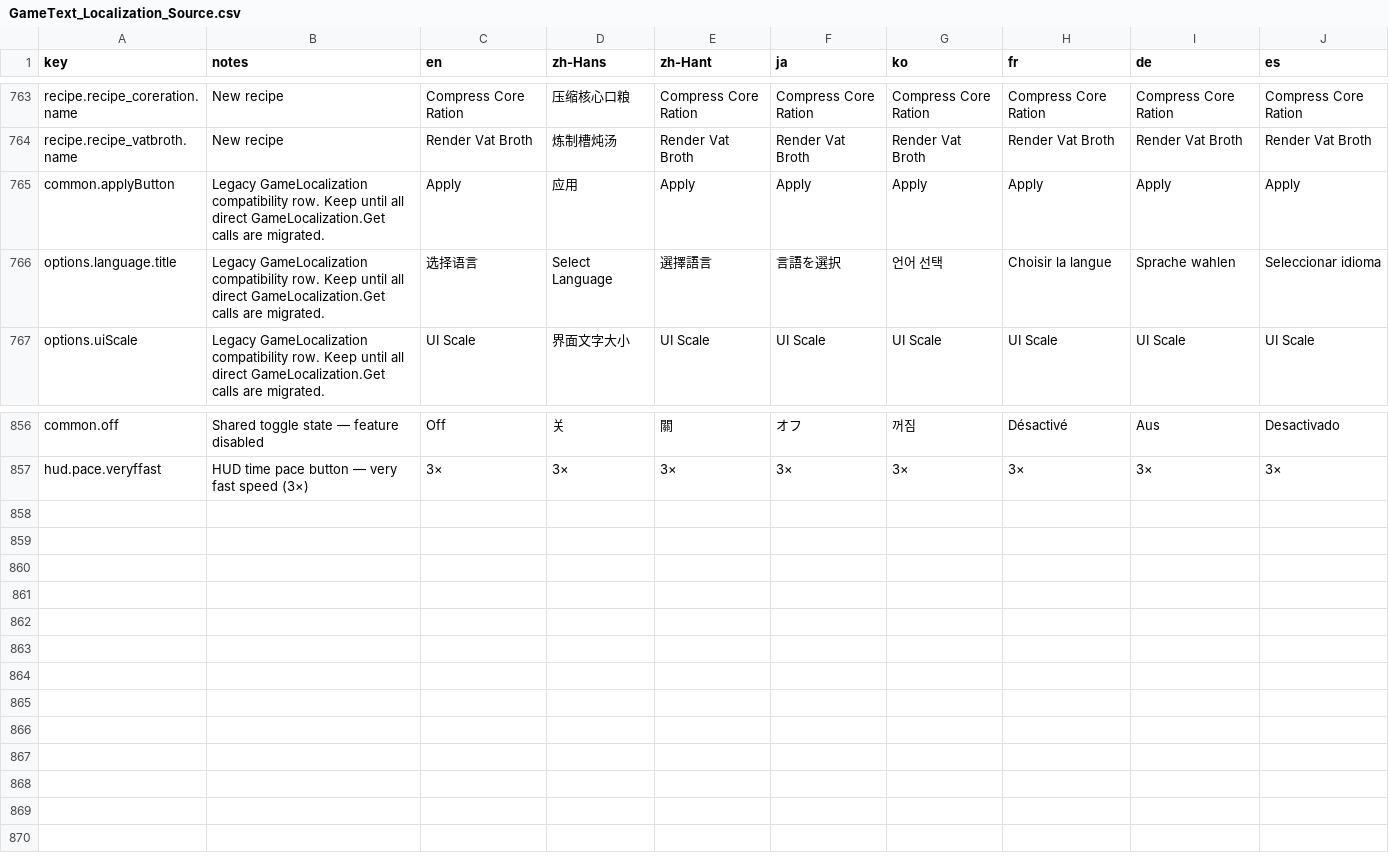
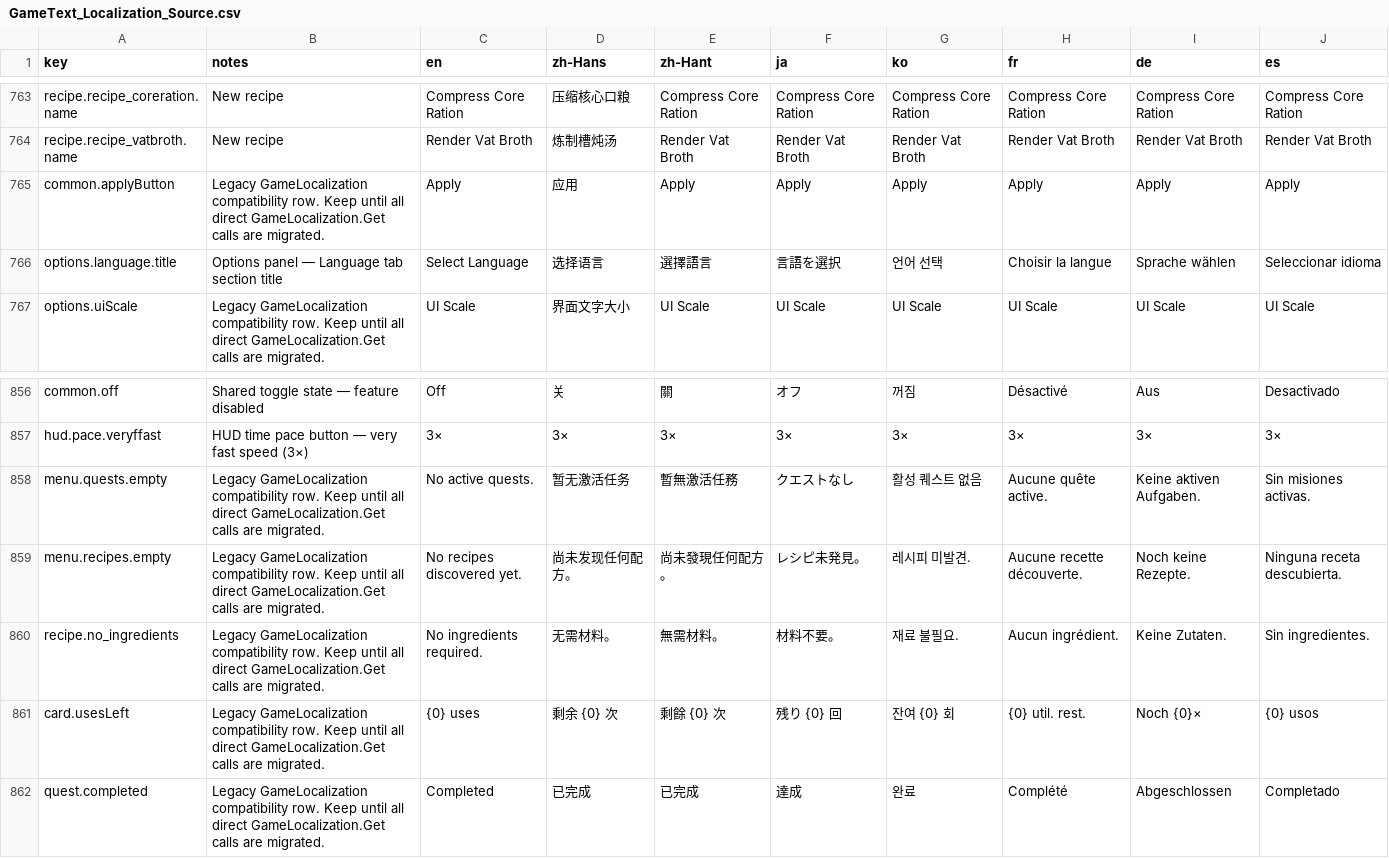
Before and after one commit to zhenxiao-yu/LAST_KERNEL, a CSV file: Assets/_Project/Localization/Docs/GameText_Localization_Source.csv, drawn as a sheet; only a part is shown, gaps mark what is left out; the diff names each change by its address in the sheet, - before the commit and + after, or states it on an @@ line.

```diff
--- a/Assets/_Project/Localization/Docs/GameText_Localization_Source.csv
+++ b/Assets/_Project/Localization/Docs/GameText_Localization_Source.csv
-B766 (notes): Legacy GameLocalization compatibility row. Keep until all direct GameLocalization.Get calls are migrated.
+B766 (notes): Options panel — Language tab section title
-C766 (en): 选择语言
+C766 (en): Select Language
-D766 (zh-Hans): Select Language
+D766 (zh-Hans): 选择语言
-I766 (de): Sprache wahlen
+I766 (de): Sprache wählen
+row 858: menu.quests.empty | Legacy GameLocalization compatibility row. Keep until all direct GameLocalization.Get calls are migrated. | No active quests. | 暂无激活任务 | 暫無激活任務 | クエストなし | 활성 퀘스트 없음 | Aucune quête active. | Keine aktiven Aufgaben. | Sin misiones activas.
+row 859: menu.recipes.empty | Legacy GameLocalization compatibility row. Keep until all direct GameLocalization.Get calls are migrated. | No recipes discovered yet. | 尚未发现任何配方。 | 尚未發現任何配方。 | レシピ未発見。 | 레시피 미발견. | Aucune recette découverte. | Noch keine Rezepte. | Ninguna receta descubierta.
+row 860: recipe.no_ingredients | Legacy GameLocalization compatibility row. Keep until all direct GameLocalization.Get calls are migrated. | No ingredients required. | 无需材料。 | 無需材料。 | 材料不要。 | 재료 불필요. | Aucun ingrédient. | Keine Zutaten. | Sin ingredientes.
+row 861: card.usesLeft | Legacy GameLocalization compatibility row. Keep until all direct GameLocalization.Get calls are migrated. | {0} uses | 剩余 {0} 次 | 剩餘 {0} 次 | 残り {0} 回 | 잔여 {0} 회 | {0} util. rest. | Noch {0}× | {0} usos
+row 862: quest.completed | Legacy GameLocalization compatibility row. Keep until all direct GameLocalization.Get calls are migrated. | Completed | 已完成 | 已完成 | 達成 | 완료 | Complété | Abgeschlossen | Completado
```
Also changed, not shown: 24 other files.
